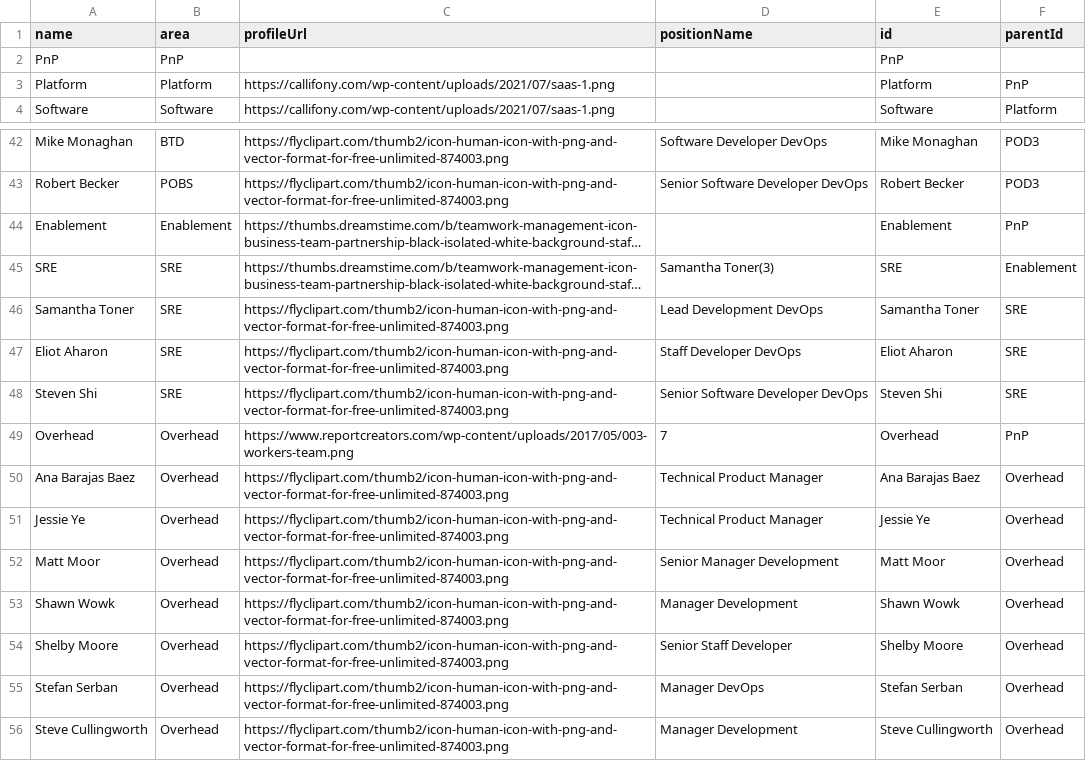
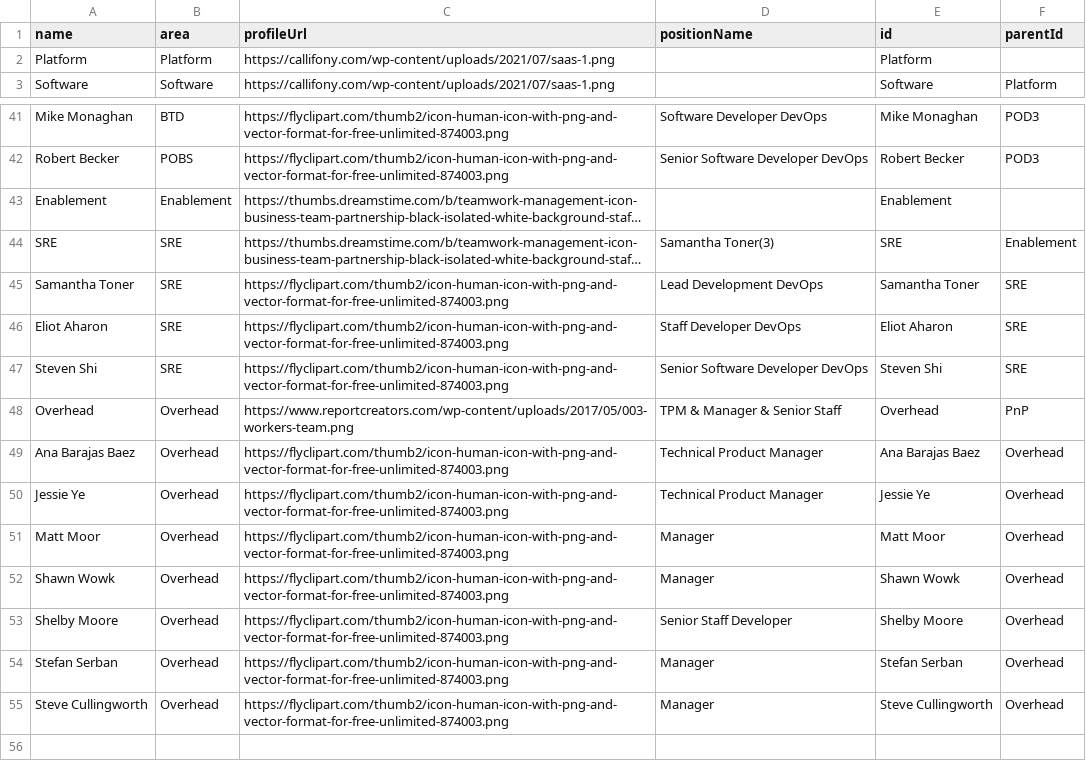
Before and after one commit to lleiguo/gscript, a CSV file: planning/extreme_immediate.csv, drawn as a sheet; only a part is shown, gaps mark what is left out; long unchanged cells end in …; removed rows and columns are numbered as before the commit, all else as after; the diff names each change by its address in the sheet, - before the commit and + after, or states it on an @@ line.

Commit message:
add org only chart

```diff
--- a/planning/extreme_immediate.csv
+++ b/planning/extreme_immediate.csv
-row 2: PnP | PnP |  |  | PnP
-F2 (parentId): PnP
+F2 (parentId): (empty)
-F43 (parentId): PnP
+F43 (parentId): (empty)
-D48 (positionName): 7
+D48 (positionName): TPM & Manager & Senior Staff
-D51 (positionName): Senior Manager Development
+D51 (positionName): Manager
-D52 (positionName): Manager Development
+D52 (positionName): Manager
-D54 (positionName): Manager DevOps
+D54 (positionName): Manager
-D55 (positionName): Manager Development
+D55 (positionName): Manager
```
